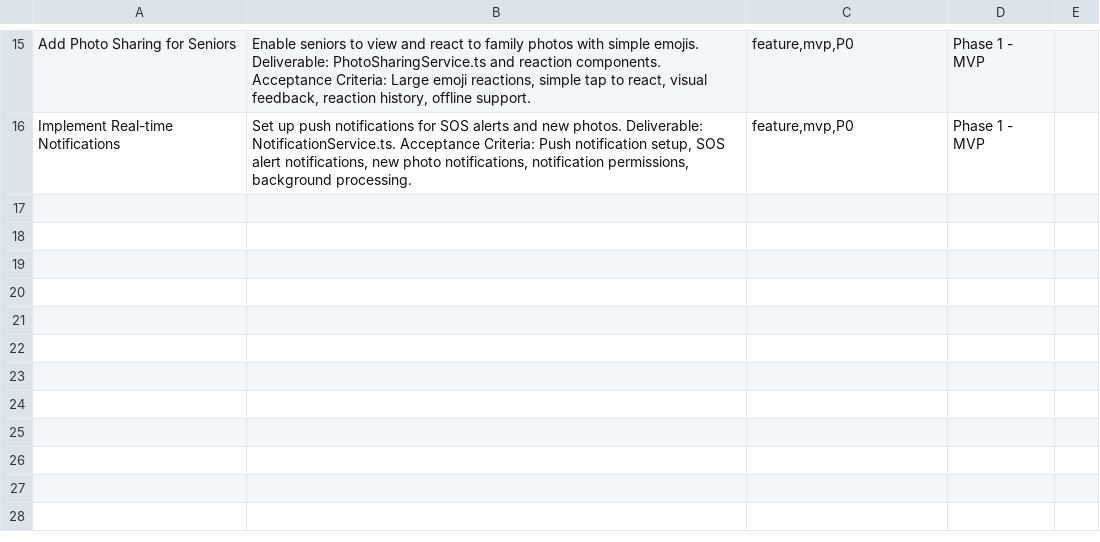
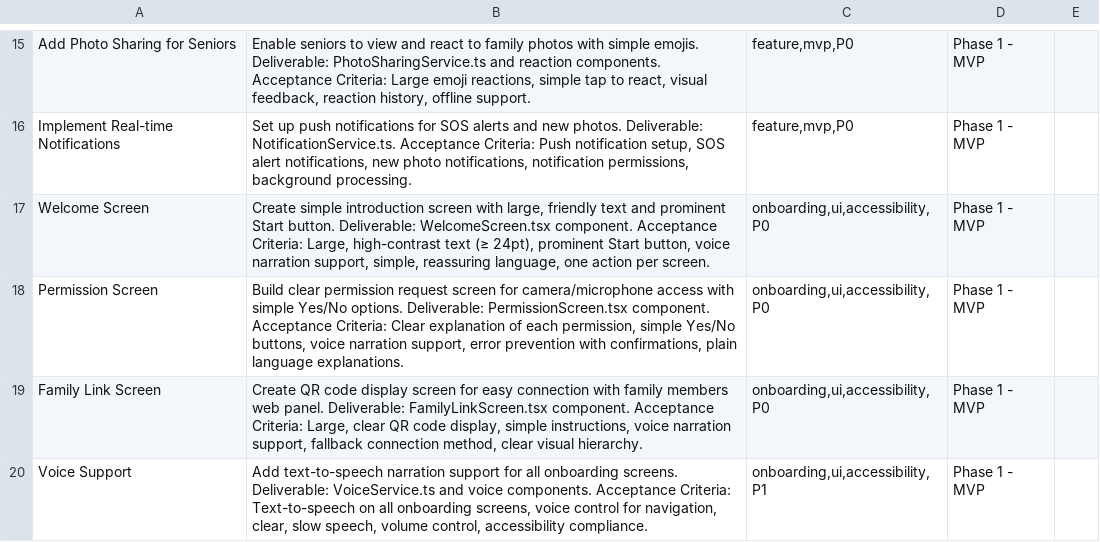
Before and after one commit to Tucomullen/FamilyBridgeapp, a CSV file: github_issues.csv, drawn as a sheet; only a part is shown, gaps mark what is left out; the diff names each change by its address in the sheet, - before the commit and + after, or states it on an @@ line.

Commit message:
docs(onboarding): add onboarding section, tasks, issues and CSV entries\n\n- scope: add 4.5 Onboarding & First-Use Experience\n- tasks: new onboarding category and 4 tasks (ONB-1..4)\n- issues: add #16-#19 onboarding entries and summary update\n- csv: add 4 onboarding issues for import\n- readme: add onboarding priority note

```diff
--- a/github_issues.csv
+++ b/github_issues.csv
+row 17: Welcome Screen | Create simple introduction screen with large, friendly text and prominent Start button. Deliverable: WelcomeScreen.tsx component. Acceptance Criteria: Large, high-contrast text (≥ 24pt), prominent Start button, voice narration support, simple, reassuring language, one action per screen. | onboarding,ui,accessibility,P0 | Phase 1 - MVP
+row 18: Permission Screen | Build clear permission request screen for camera/microphone access with simple Yes/No options. Deliverable: PermissionScreen.tsx component. Acceptance Criteria: Clear explanation of each permission, simple Yes/No buttons, voice narration support, error prevention with confirmations, plain language explanations. | onboarding,ui,accessibility,P0 | Phase 1 - MVP
+row 19: Family Link Screen | Create QR code display screen for easy connection with family members web panel. Deliverable: FamilyLinkScreen.tsx component. Acceptance Criteria: Large, clear QR code display, simple instructions, voice narration support, fallback connection method, clear visual hierarchy. | onboarding,ui,accessibility,P0 | Phase 1 - MVP
+row 20: Voice Support | Add text-to-speech narration support for all onboarding screens. Deliverable: VoiceService.ts and voice components. Acceptance Criteria: Text-to-speech on all onboarding screens, voice control for navigation, clear, slow speech, volume control, accessibility compliance. | onboarding,ui,accessibility,P1 | Phase 1 - MVP
```
Also changed, not shown: 4 other files.
